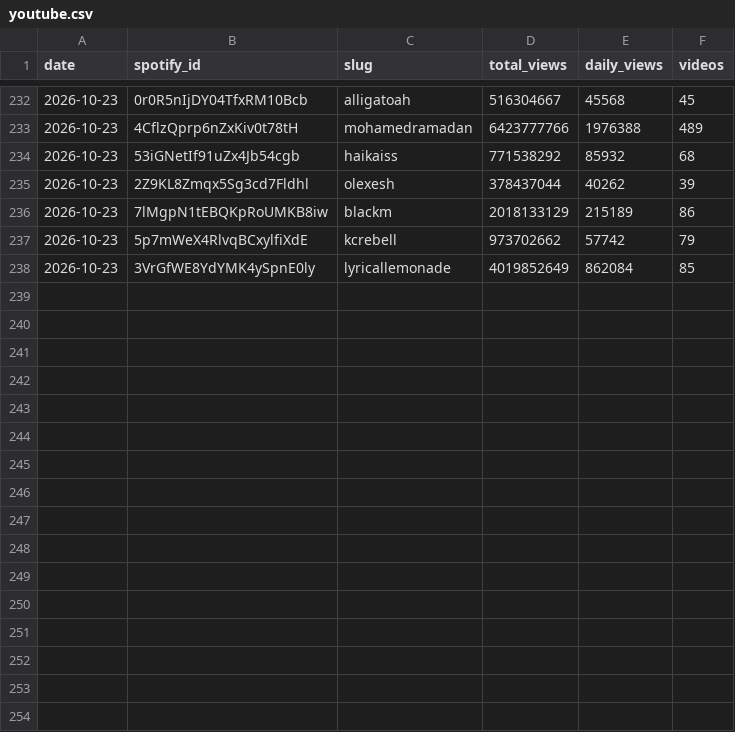
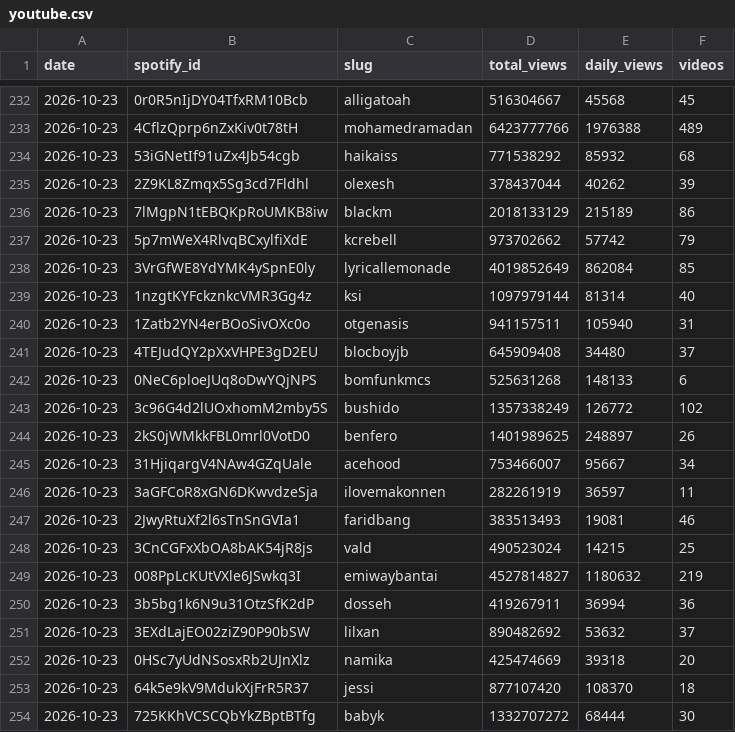
Before and after one commit to sverigeleague/Music, a CSV file: data/youtube.csv, drawn as a sheet; only a part is shown, gaps mark what is left out.

```diff
--- a/data/youtube.csv
+++ b/data/youtube.csv
@@ -238 +238,17 @@ date,spotify_id,slug,total_views,daily_views,videos
 2026-10-23,3VrGfWE8YdYMK4ySpnE0ly,lyricallemonade,4019852649,862084,85
+2026-10-23,1nzgtKYFckznkcVMR3Gg4z,ksi,1097979144,81314,40
+2026-10-23,1Zatb2YN4erBOoSivOXc0o,otgenasis,941157511,105940,31
+2026-10-23,4TEJudQY2pXxVHPE3gD2EU,blocboyjb,645909408,34480,37
+2026-10-23,0NeC6ploeJUq8oDwYQjNPS,bomfunkmcs,525631268,148133,6
+2026-10-23,3c96G4d2lUOxhomM2mby5S,bushido,1357338249,126772,102
+2026-10-23,2kS0jWMkkFBL0mrl0VotD0,benfero,1401989625,248897,26
+2026-10-23,31HjiqargV4NAw4GZqUale,acehood,753466007,95667,34
+2026-10-23,3aGFCoR8xGN6DKwvdzeSja,ilovemakonnen,282261919,36597,11
+2026-10-23,2JwyRtuXf2l6sTnSnGVIa1,faridbang,383513493,19081,46
+2026-10-23,3CnCGFxXbOA8bAK54jR8js,vald,490523024,14215,25
+2026-10-23,008PpLcKUtVXle6JSwkq3I,emiwaybantai,4527814827,1180632,219
+2026-10-23,3b5bg1k6N9u31OtzSfK2dP,dosseh,419267911,36994,36
+2026-10-23,3EXdLajEO02ziZ90P90bSW,lilxan,890482692,53632,37
+2026-10-23,0HSc7yUdNSosxRb2UJnXlz,namika,425474669,39318,20
+2026-10-23,64k5e9kV9MdukXjFrR5R37,jessi,877107420,108370,18
+2026-10-23,725KKhVCSCQbYkZBptBTfg,babyk,1332707272,68444,30
```
Also changed, not shown: raw/manifest.csv, 19 other files.
